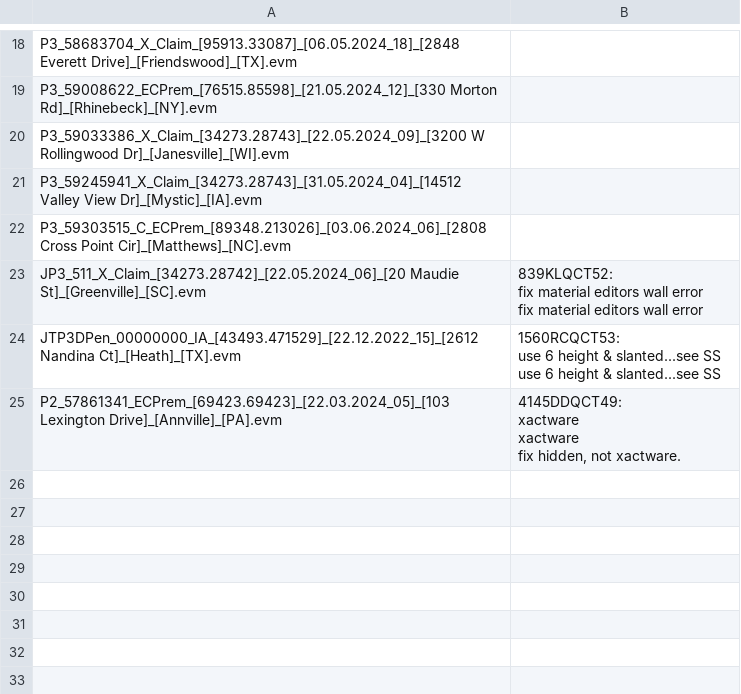
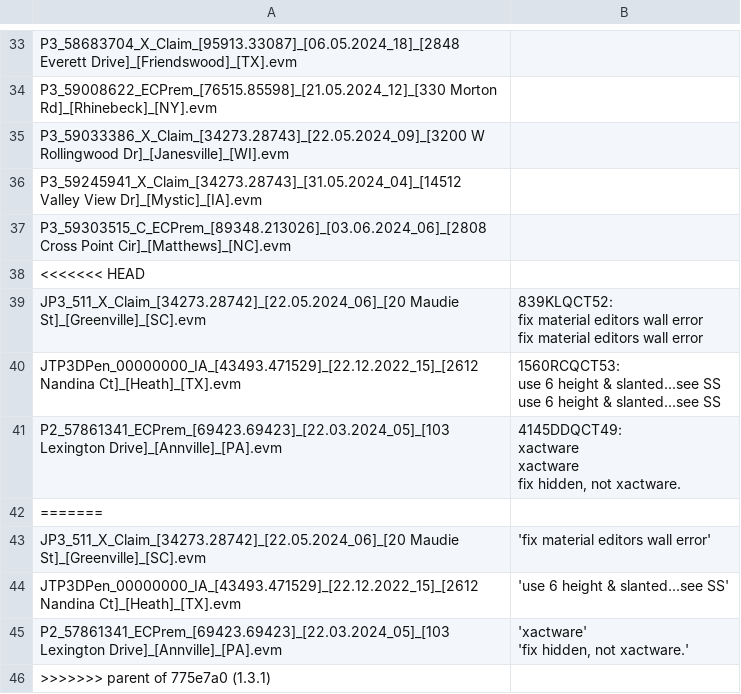
Before and after one commit to jpogzs/EVMData, a CSV file: TechQCNotes.csv, drawn as a sheet; only a part is shown, gaps mark what is left out; the diff covers the shown part only.

```diff
--- a/TechQCNotes.csv
+++ b/TechQCNotes.csv
@@ -43,2 +66,3 @@ P3_59245941_X_Claim_[34273.28743]_[31.05.2024_04]_[14512 Valley View Dr]_[Mystic
 P3_59303515_C_ECPrem_[89348.213026]_[03.06.2024_06]_[2808 Cross Point Cir]_[Matthews]_[NC].evm,
+<<<<<<< HEAD
 JP3_511_X_Claim_[34273.28742]_[22.05.2024_06]_[20 Maudie St]_[Greenville]_[SC].evm,"839KLQCT52:
@@ -53 +77,7 @@ xactware
 fix hidden, not xactware."
+=======
+JP3_511_X_Claim_[34273.28742]_[22.05.2024_06]_[20 Maudie St]_[Greenville]_[SC].evm,'fix material editors wall error'
+JTP3DPen_00000000_IA_[43493.471529]_[22.12.2022_15]_[2612 Nandina Ct]_[Heath]_[TX].evm,'use 6 height & slanted...see SS'
+P2_57861341_ECPrem_[69423.69423]_[22.03.2024_05]_[103 Lexington Drive]_[Annville]_[PA].evm,"'xactware'
+'fix hidden, not xactware.'"
+>>>>>>> parent of 775e7a0 (1.3.1)
```
Also changed, not shown: 15 added rows elsewhere in this file, 1 other file.
